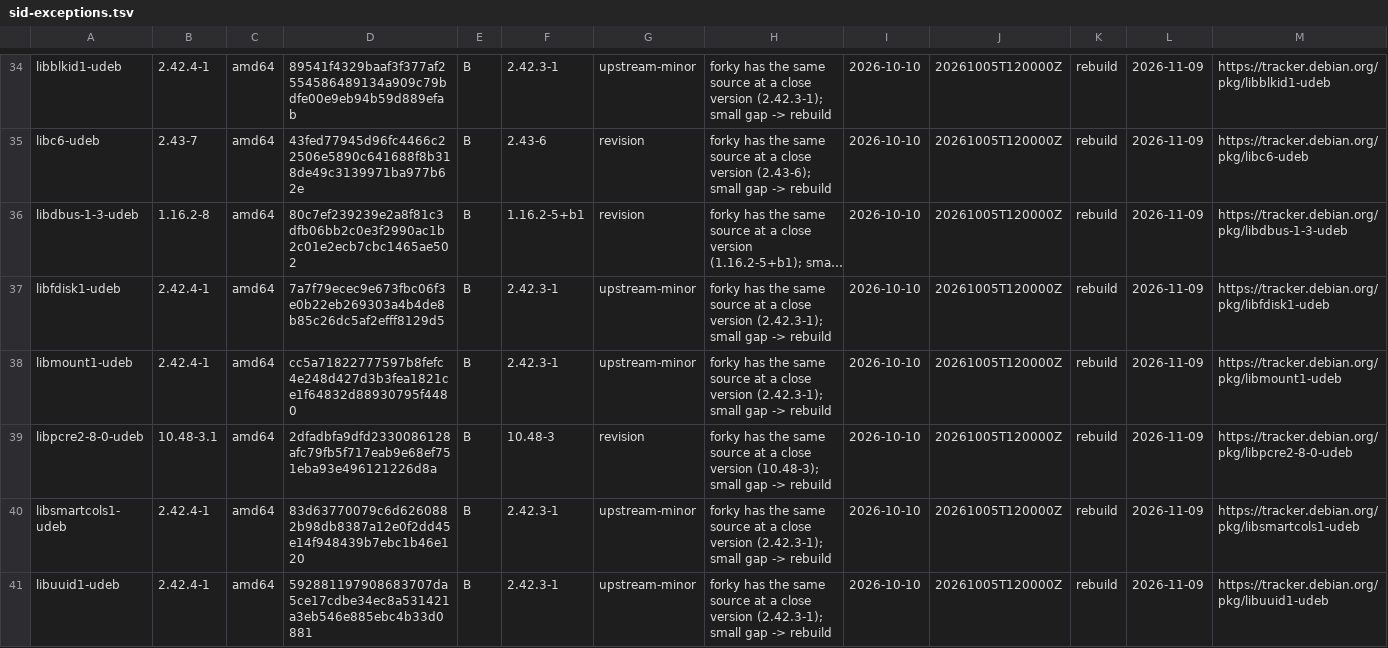
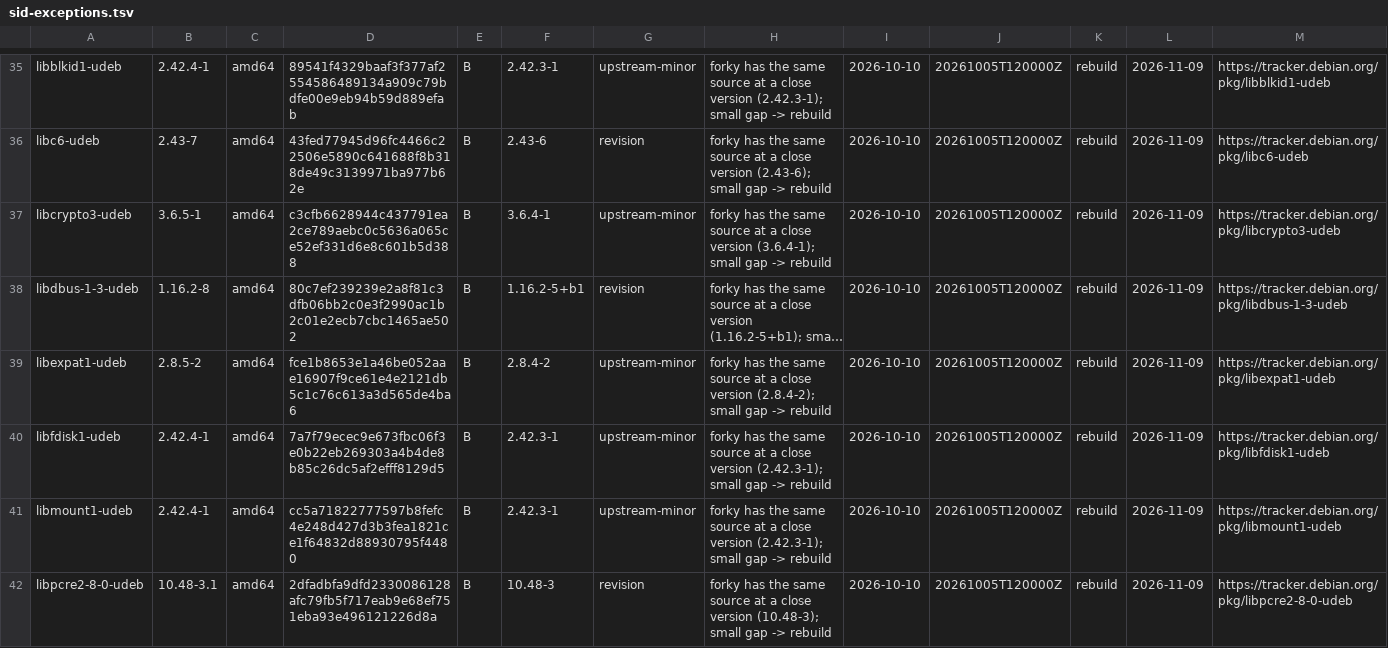
Before and after one commit to ncz-os/cix-installer, a TSV file: manifests/sid-exceptions.tsv, drawn as a sheet; only a part is shown, gaps mark what is left out; the shorter side is filled out with more unchanged rows; long unchanged cells end in …; the diff covers the shown part only; the diff names each change by its address in the sheet, - before the commit and + after, or states it on an @@ line.

Commit message:
sid-exceptions: classify the d-i initrd's own udebs; add the 4 missing rows
The netinst's installer initrd unpacks a d-i/udpkg dpkg status that lists
udebs the ISO's /dists indexes omit. Four of them (cdrom-detect 1.116,
libcrypto3-udeb 3.6.5-1, libexpat1-udeb 2.8.5-2, libssl3-udeb 3.6.5-1)
are sid d-i packages forky has only at a close, older version, so the
provenance gate flagged them 'no blanket sid grant' (rebuild / r203 gate).

classify-sid-exceptions.py gains --initrd: it reads the substrate initrd's
dpkg status and merges every identity present in the pinned snapshot's
signed sid d-i index, so these are classified (class B, small gap) like
every other substrate udeb. Regenerating the ledger for both arches adds
exactly the missing rows (per-arch amd64/arm64 + the arch:all
cdrom-detect) and drops nothing else: 48 -> 55 reviewed rows, no row
added without an exact sha256 chained to the signed sid index.

Regenerated per the operator policy with the sidledger tooling
(build/classify-sid-exceptions.py against the refreshed 20261005 netinsts,
base.pin).

```diff
--- a/manifests/sid-exceptions.tsv
+++ b/manifests/sid-exceptions.tsv
+row 37: libcrypto3-udeb | 3.6.5-1 | amd64 | c3cfb6628944c437791ea2ce789aebc0c5636a065ce52ef331d6e8c601b5d388 | B | 3.6.4-1 | upstream-minor | forky has the same source at a close version (3.6.4-1); small gap -> rebuild | 2026-10-10 | 20261005T120000Z | rebuild | 2026-11-09 | https://tracker.debian.org/pkg/libcrypto3-udeb
+row 39: libexpat1-udeb | 2.8.5-2 | amd64 | fce1b8653e1a46be052aae16907f9ce61e4e2121db5c1c76c613a3d565de4ba6 | B | 2.8.4-2 | upstream-minor | forky has the same source at a close version (2.8.4-2); small gap -> rebuild | 2026-10-10 | 20261005T120000Z | rebuild | 2026-11-09 | https://tracker.debian.org/pkg/libexpat1-udeb
```
Also changed, not shown: 5 added rows elsewhere in this file, 1 other file.
